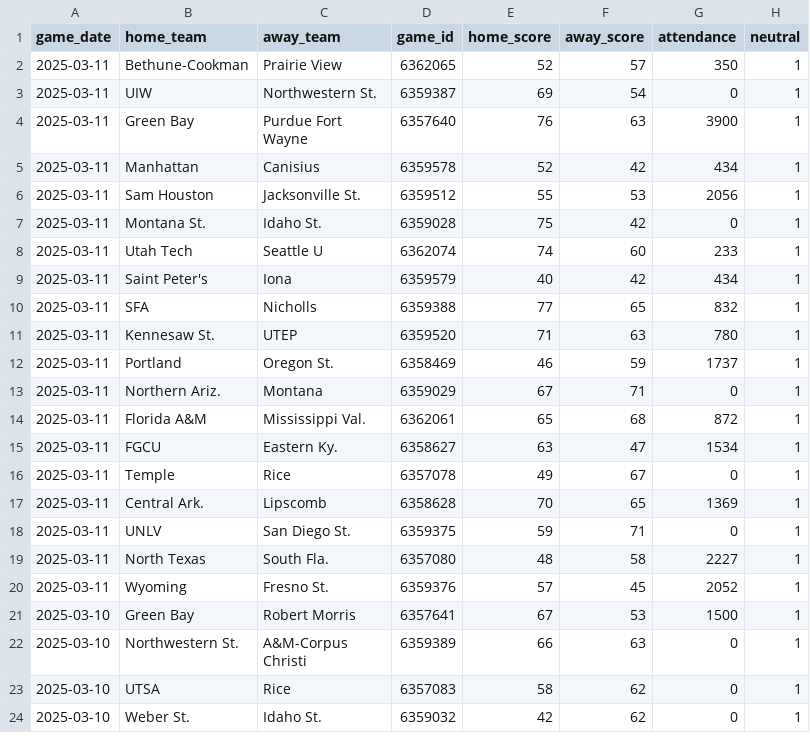
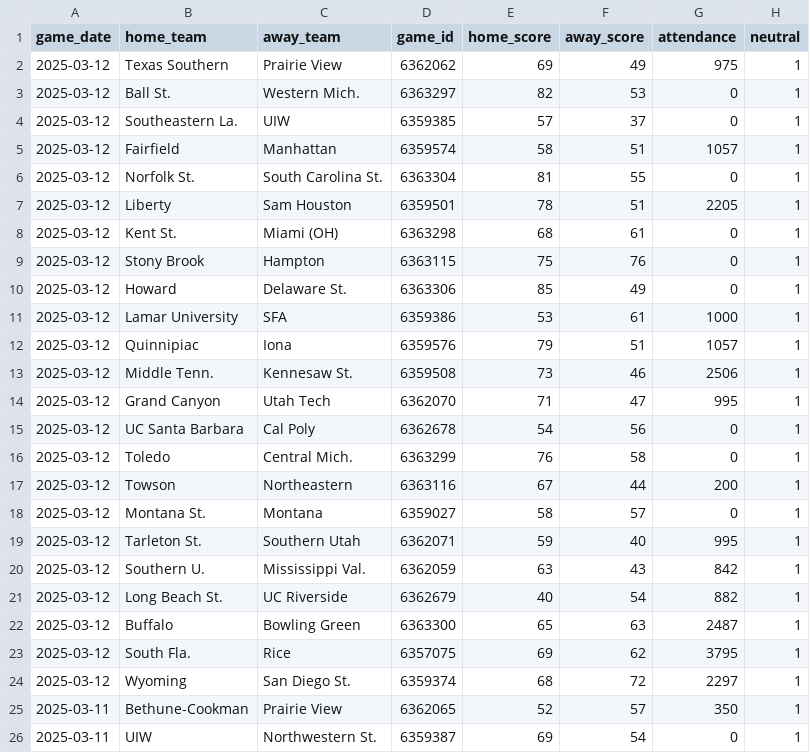
Before and after one commit to JackLich10/ncaa_shots, a CSV file: data/womens/games.csv, drawn as a sheet; only a part is shown; the shorter side is filled out with more unchanged rows; the diff names each change by its address in the sheet, - before the commit and + after, or states it on an @@ line.

```diff
--- a/data/womens/games.csv
+++ b/data/womens/games.csv
+row 2: 2025-03-12 | Texas Southern | Prairie View | 6362062 | 69 | 49 | 975 | 1
+row 3: 2025-03-12 | Ball St. | Western Mich. | 6363297 | 82 | 53 | 0 | 1
+row 4: 2025-03-12 | Southeastern La. | UIW | 6359385 | 57 | 37 | 0 | 1
+row 5: 2025-03-12 | Fairfield | Manhattan | 6359574 | 58 | 51 | 1057 | 1
+row 6: 2025-03-12 | Norfolk St. | South Carolina St. | 6363304 | 81 | 55 | 0 | 1
+row 7: 2025-03-12 | Liberty | Sam Houston | 6359501 | 78 | 51 | 2205 | 1
+row 8: 2025-03-12 | Kent St. | Miami (OH) | 6363298 | 68 | 61 | 0 | 1
+row 9: 2025-03-12 | Stony Brook | Hampton | 6363115 | 75 | 76 | 0 | 1
+row 10: 2025-03-12 | Howard | Delaware St. | 6363306 | 85 | 49 | 0 | 1
+row 11: 2025-03-12 | Lamar University | SFA | 6359386 | 53 | 61 | 1000 | 1
+row 12: 2025-03-12 | Quinnipiac | Iona | 6359576 | 79 | 51 | 1057 | 1
+row 13: 2025-03-12 | Middle Tenn. | Kennesaw St. | 6359508 | 73 | 46 | 2506 | 1
+row 14: 2025-03-12 | Grand Canyon | Utah Tech | 6362070 | 71 | 47 | 995 | 1
+row 15: 2025-03-12 | UC Santa Barbara | Cal Poly | 6362678 | 54 | 56 | 0 | 1
+row 16: 2025-03-12 | Toledo | Central Mich. | 6363299 | 76 | 58 | 0 | 1
+row 17: 2025-03-12 | Towson | Northeastern | 6363116 | 67 | 44 | 200 | 1
+row 18: 2025-03-12 | Montana St. | Montana | 6359027 | 58 | 57 | 0 | 1
+row 19: 2025-03-12 | Tarleton St. | Southern Utah | 6362071 | 59 | 40 | 995 | 1
+row 20: 2025-03-12 | Southern U. | Mississippi Val. | 6362059 | 63 | 43 | 842 | 1
+row 21: 2025-03-12 | Long Beach St. | UC Riverside | 6362679 | 40 | 54 | 882 | 1
+row 22: 2025-03-12 | Buffalo | Bowling Green | 6363300 | 65 | 63 | 2487 | 1
+row 23: 2025-03-12 | South Fla. | Rice | 6357075 | 69 | 62 | 3795 | 1
+row 24: 2025-03-12 | Wyoming | San Diego St. | 6359374 | 68 | 72 | 2297 | 1
```
Also changed, not shown: data/mens/games.csv, 2 other files.
